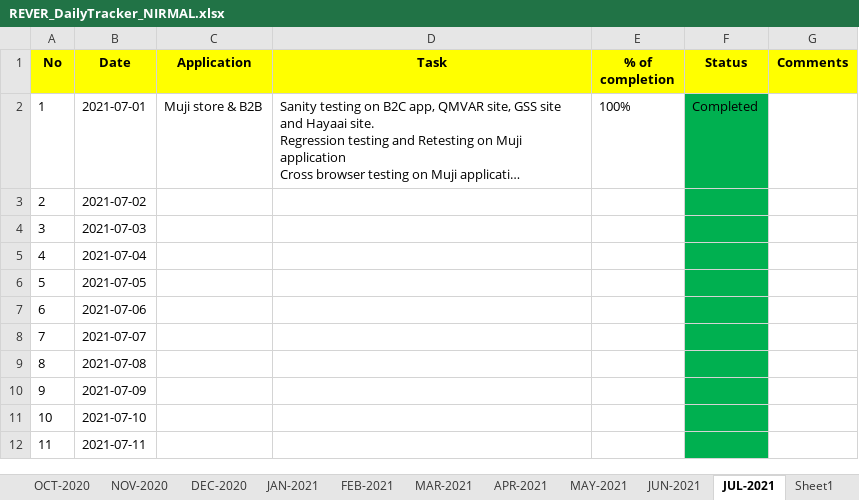
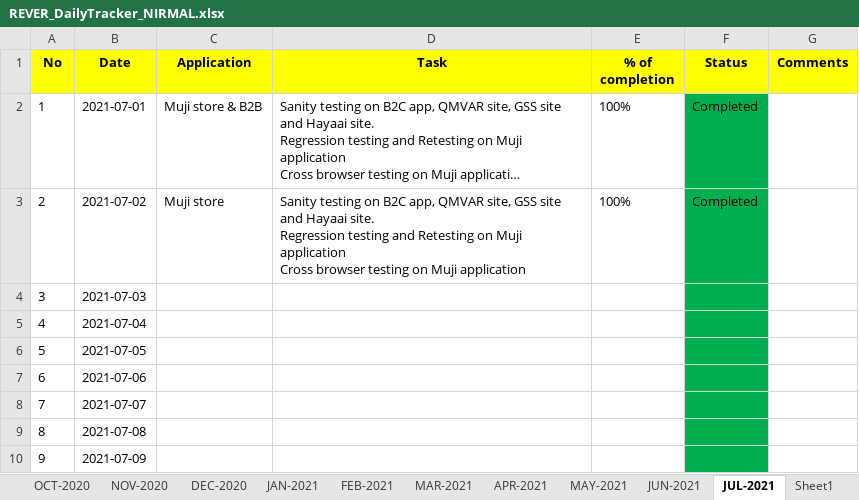
Before and after one commit to RIGELSOFTSINGAPORE/DailyTracker, an Excel workbook: REVER_DailyTracker_NIRMAL.xlsx, sheet JUL-2021, drawn as a sheet; only a part is shown; the shorter side is filled out with more unchanged rows; long unchanged cells end in …; values as stored, in another font and other column widths than the file's, no borders; ↵ is a line break in a cell; the diff names each change by its address in the sheet, - before the commit and + after, or states it on an @@ line.

Commit message:
Add files via upload

```diff
--- a/REVER_DailyTracker_NIRMAL.xlsx (sheet JUL-2021)
+++ b/REVER_DailyTracker_NIRMAL.xlsx (sheet JUL-2021)
-C3 (Application): (empty)
+C3 (Application): Muji store
-D3 (Task): (empty)
+D3 (Task): Sanity testing on B2C app, QMVAR site, GSS site and Hayaai site. ↵ Regression testing and Retesting on Muji application ↵ Cross browser testing on Muji application
-E3 (% of completion): (empty)
+E3 (% of completion): 100%
-F3 (Status): (empty)
+F3 (Status): Completed
```
